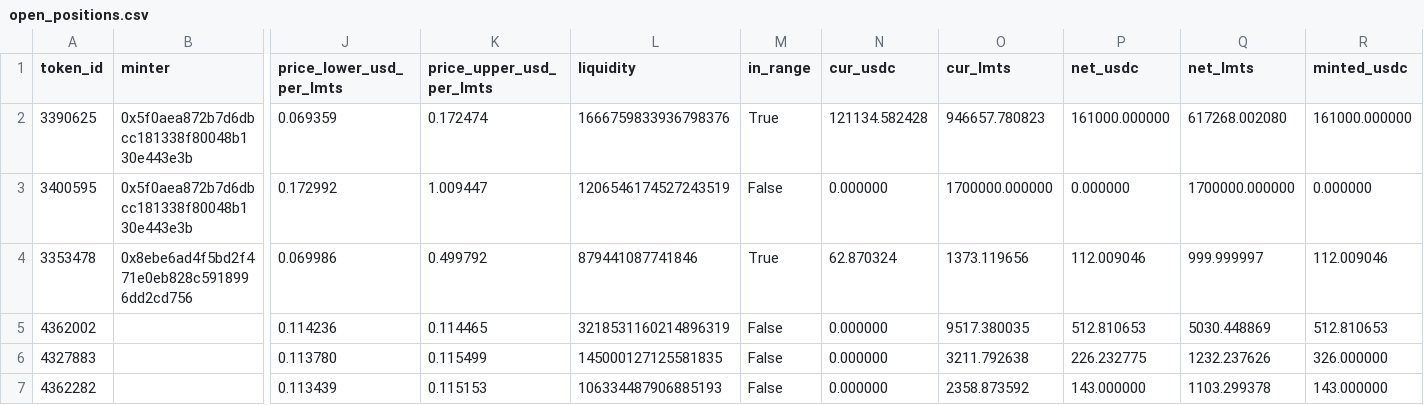
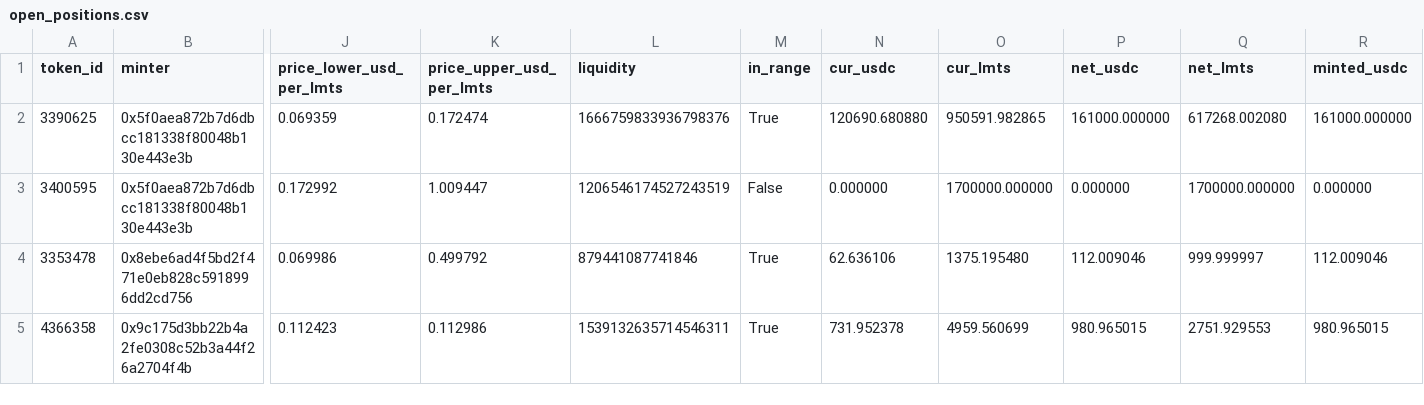
Before and after one commit to catmeover-png/drome_parser_lmts, a CSV file: out/0xbe4c36b9542610df83ca690c8b5bc53bbbc5d542/open_positions.csv, drawn as a sheet; only a part is shown, gaps mark what is left out; removed rows and columns are numbered as before the commit, all else as after; rows hold the shown columns only; the diff names each change by its address in the sheet, - before the commit and + after, or states it on an @@ line.

```diff
--- a/out/0xbe4c36b9542610df83ca690c8b5bc53bbbc5d542/open_positions.csv
+++ b/out/0xbe4c36b9542610df83ca690c8b5bc53bbbc5d542/open_positions.csv
-N2 (cur_usdc): 121134.582428
+N2 (cur_usdc): 120690.680880
-O2 (cur_lmts): 946657.780823
+O2 (cur_lmts): 950591.982865
-N4 (cur_usdc): 62.870324
+N4 (cur_usdc): 62.636106
-O4 (cur_lmts): 1373.119656
+O4 (cur_lmts): 1375.195480
-row 5: 4362002 |  | 0.114236 | 0.114465 | 3218531160214896319 | False | 0.000000 | 9517.380035 | 512.810653 | 5030.448869 | 512.810653
-row 6: 4327883 |  | 0.113780 | 0.115499 | 145000127125581835 | False | 0.000000 | 3211.792638 | 226.232775 | 1232.237626 | 326.000000
-row 7: 4362282 |  | 0.113439 | 0.115153 | 106334487906885193 | False | 0.000000 | 2358.873592 | 143.000000 | 1103.299378 | 143.000000
+row 5: 4366358 | 0x9c175d3bb22b4a2fe0308c52b3a44f26a2704f4b | 0.112423 | 0.112986 | 1539132635714546311 | True | 731.952378 | 4959.560699 | 980.965015 | 2751.929553 | 980.965015
```
Also changed, not shown: out/0xbe4c36b9542610df83ca690c8b5bc53bbbc5d542/buckets.csv, out/0xbe4c36b9542610df83ca690c8b5bc53bbbc5d542/summary.csv, 3 other files.
